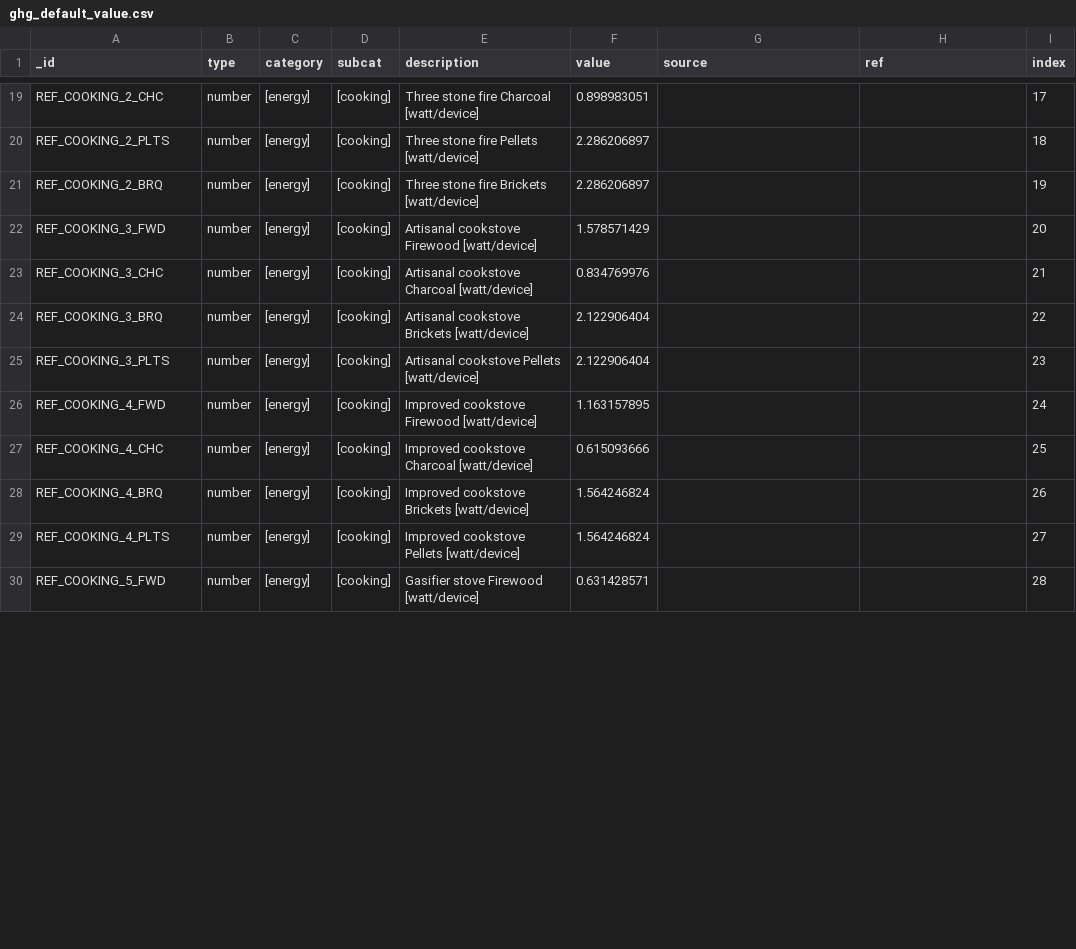
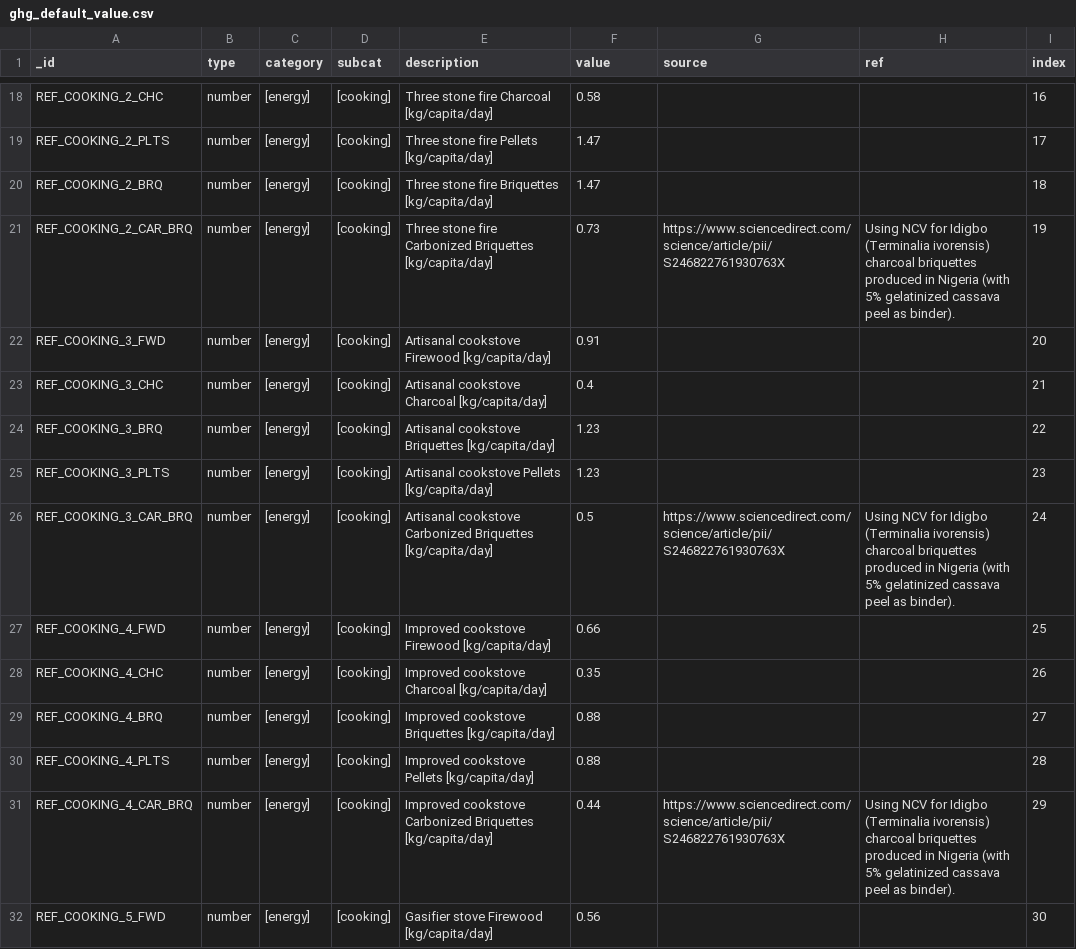
Before and after one commit to EPFL-ENAC/unhcr-geneva-tech-hub-app, a CSV file: reference-data/ghg/ghg_default_value.csv, drawn as a sheet; only a part is shown, gaps mark what is left out; addresses are those after the commit; the diff covers the shown part only; the diff names each change by its address in the sheet, - before the commit and + after, or states it on an @@ line.

Commit message:
Update ghg_default_value.csv
Updated default values database with links and assumptions. New default values added for carbonized briquettes.

```diff
--- a/reference-data/ghg/ghg_default_value.csv
+++ b/reference-data/ghg/ghg_default_value.csv
-E18 (description): Three stone fire Charcoal [watt/device]
+E18 (description): Three stone fire Charcoal [kg/capita/day]
-F18 (value): 0.898983051
+F18 (value): 0.58
-I18 (index): 17
+I18 (index): 16
-E19 (description): Three stone fire Pellets [watt/device]
+E19 (description): Three stone fire Pellets [kg/capita/day]
-F19:F20 (value): 2.286206897
+F19:F20 (value): 1.47
-I19 (index): 18
+I19 (index): 17
-E20 (description): Three stone fire Brickets [watt/device]
+E20 (description): Three stone fire Briquettes [kg/capita/day]
-I20 (index): 19
+I20 (index): 18
+row 21: REF_COOKING_2_CAR_BRQ | number | [energy] | [cooking] | Three stone fire Carbonized Briquettes [kg/capita/day] | 0.73 | https://www.sciencedirect.com/science/article/pii/S246822761930763X | Using NCV for Idigbo (Terminalia ivorensis) charcoal briquettes produced in Nigeria (with 5% gelatinized cassava peel as binder). | 19
-E22 (description): Artisanal cookstove Firewood [watt/device]
+E22 (description): Artisanal cookstove Firewood [kg/capita/day]
-F22 (value): 1.578571429
+F22 (value): 0.91
-E23 (description): Artisanal cookstove Charcoal [watt/device]
+E23 (description): Artisanal cookstove Charcoal [kg/capita/day]
-F23 (value): 0.834769976
+F23 (value): 0.4
-E24 (description): Artisanal cookstove Brickets [watt/device]
+E24 (description): Artisanal cookstove Briquettes [kg/capita/day]
-F24:F25 (value): 2.122906404
+F24:F25 (value): 1.23
-E25 (description): Artisanal cookstove Pellets [watt/device]
+E25 (description): Artisanal cookstove Pellets [kg/capita/day]
+row 26: REF_COOKING_3_CAR_BRQ | number | [energy] | [cooking] | Artisanal cookstove Carbonized Briquettes [kg/capita/day] | 0.5 | https://www.sciencedirect.com/science/article/pii/S246822761930763X | Using NCV for Idigbo (Terminalia ivorensis) charcoal briquettes produced in Nigeria (with 5% gelatinized cassava peel as binder). | 24
-E27 (description): Improved cookstove Firewood [watt/device]
+E27 (description): Improved cookstove Firewood [kg/capita/day]
-F27 (value): 1.163157895
+F27 (value): 0.66
-I27 (index): 24
+I27 (index): 25
-E28 (description): Improved cookstove Charcoal [watt/device]
+E28 (description): Improved cookstove Charcoal [kg/capita/day]
-F28 (value): 0.615093666
+F28 (value): 0.35
-I28 (index): 25
+I28 (index): 26
-E29 (description): Improved cookstove Brickets [watt/device]
+E29 (description): Improved cookstove Briquettes [kg/capita/day]
-F29:F30 (value): 1.564246824
+F29:F30 (value): 0.88
-I29 (index): 26
+I29 (index): 27
-E30 (description): Improved cookstove Pellets [watt/device]
+E30 (description): Improved cookstove Pellets [kg/capita/day]
-I30 (index): 27
+I30 (index): 28
+row 31: REF_COOKING_4_CAR_BRQ | number | [energy] | [cooking] | Improved cookstove Carbonized Briquettes [kg/capita/day] | 0.44 | https://www.sciencedirect.com/science/article/pii/S246822761930763X | Using NCV for Idigbo (Terminalia ivorensis) charcoal briquettes produced in Nigeria (with 5% gelatinized cassava peel as binder). | 29
-E32 (description): Gasifier stove Firewood [watt/device]
+E32 (description): Gasifier stove Firewood [kg/capita/day]
-F32 (value): 0.631428571
+F32 (value): 0.56
-I32 (index): 28
+I32 (index): 30
```
Also changed, not shown: 1 removed row and 85 edited cells elsewhere in this file.
